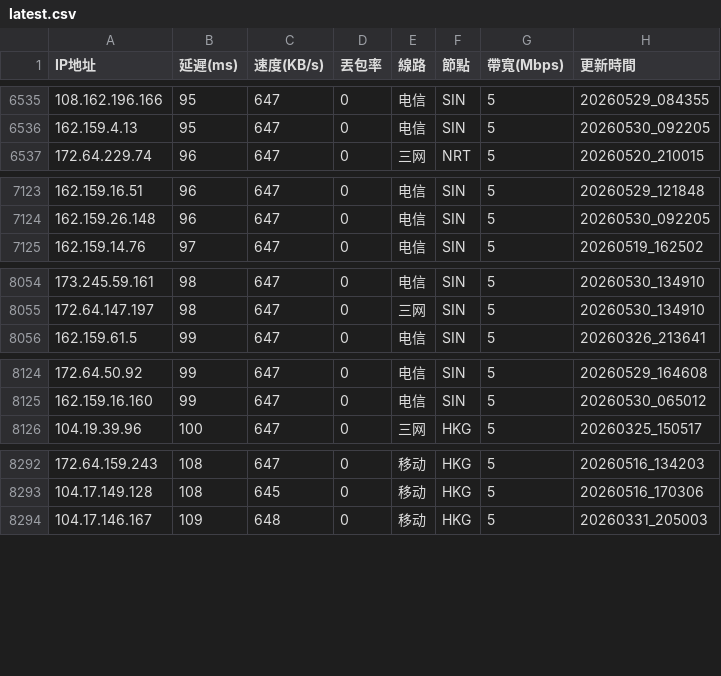
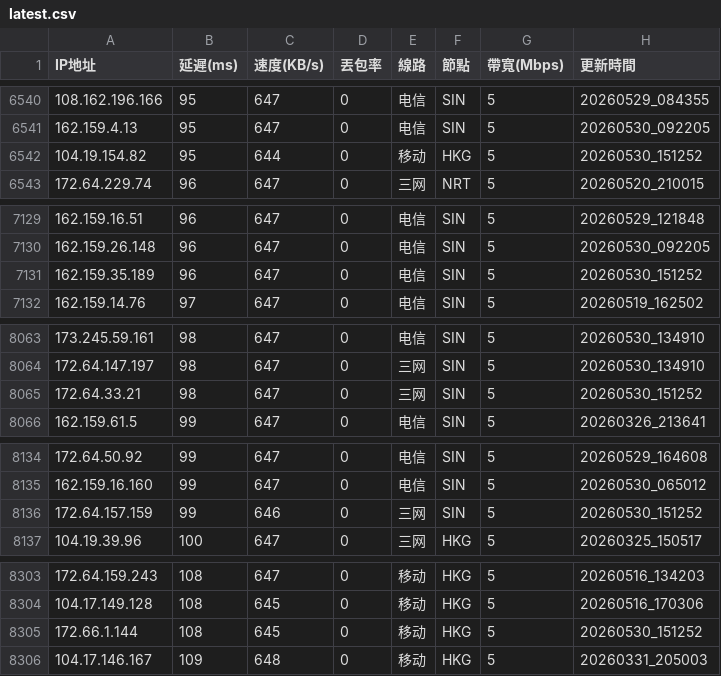
Before and after one commit to ssroom/ydltdx, a CSV file: data/latest.csv, drawn as a sheet; only a part is shown, gaps mark what is left out; the diff covers the shown part only.

```diff
--- a/data/latest.csv
+++ b/data/latest.csv
@@ -6536,2 +6541,3 @@
 162.159.4.13,95,647,0,电信,SIN,5,20260530_092205
+104.19.154.82,95,644,0,移动,HKG,5,20260530_151252
 172.64.229.74,96,647,0,三网,NRT,5,20260520_210015
@@ -7124,2 +7130,3 @@
 162.159.26.148,96,647,0,电信,SIN,5,20260530_092205
+162.159.35.189,96,647,0,电信,SIN,5,20260530_151252
 162.159.14.76,97,647,0,电信,SIN,5,20260519_162502
@@ -8055,2 +8064,3 @@
 172.64.147.197,98,647,0,三网,SIN,5,20260530_134910
+172.64.33.21,98,647,0,三网,SIN,5,20260530_151252
 162.159.61.5,99,647,0,电信,SIN,5,20260326_213641
@@ -8125,2 +8135,3 @@
 162.159.16.160,99,647,0,电信,SIN,5,20260530_065012
+172.64.157.159,99,646,0,三网,SIN,5,20260530_151252
 104.19.39.96,100,647,0,三网,HKG,5,20260325_150517
@@ -8293,2 +8304,3 @@
 104.17.149.128,108,645,0,移动,HKG,5,20260516_170306
+172.66.1.144,108,645,0,移动,HKG,5,20260530_151252
 104.17.146.167,109,648,0,移动,HKG,5,20260331_205003
```
Also changed, not shown: 14 added rows, 1 removed row and 1 edited cell elsewhere in this file, data/current.csv, 5 other files.
